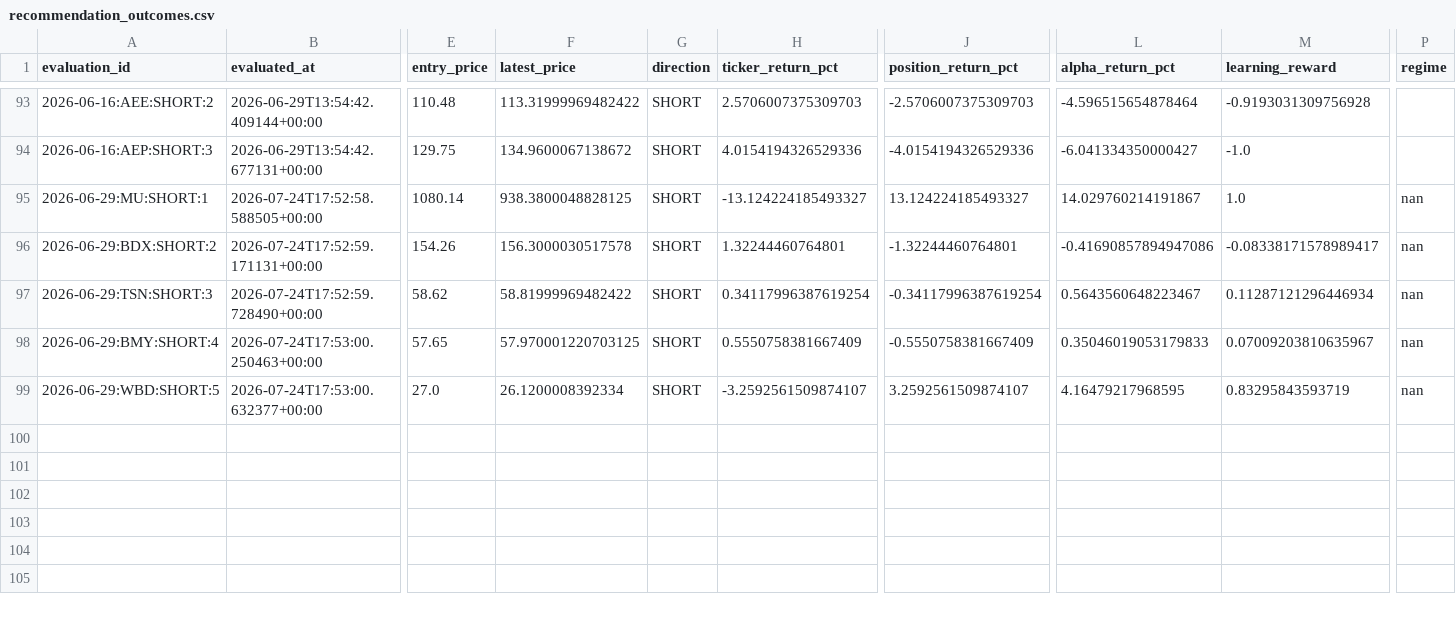
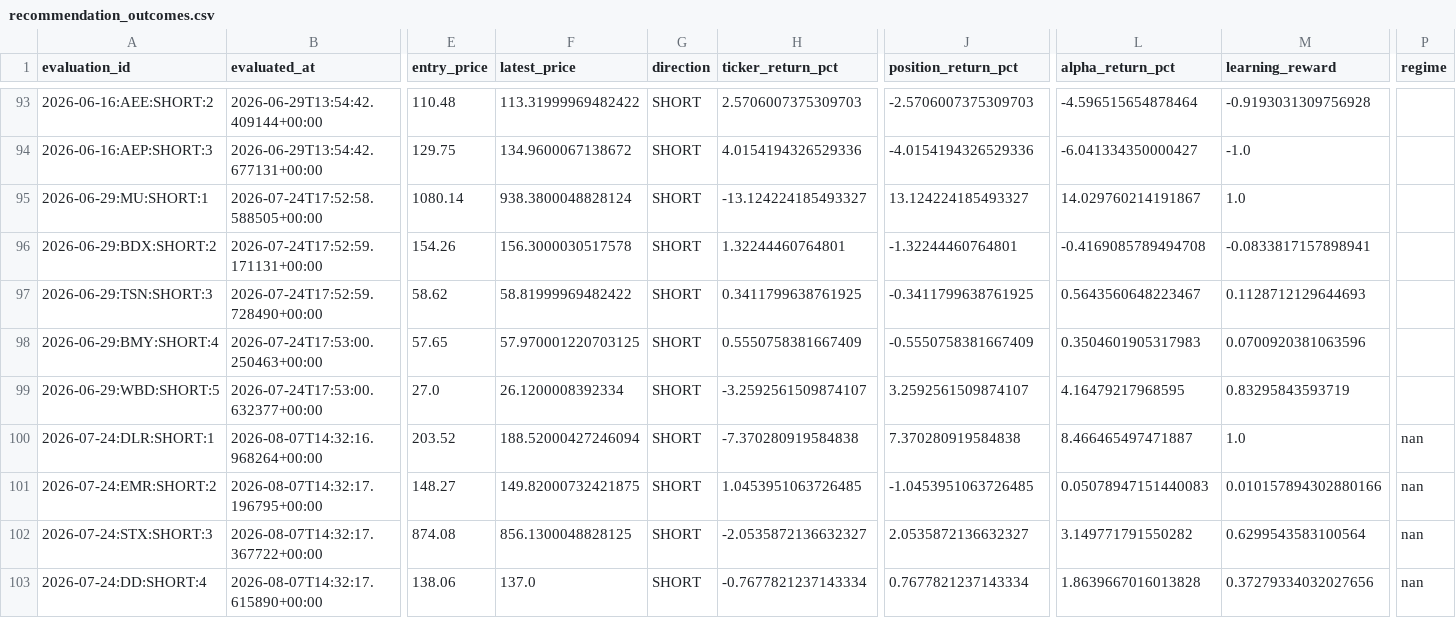
Before and after one commit to kbnawalakha/stock-v4-bot, a CSV file: recommendation_outcomes.csv, drawn as a sheet; only a part is shown, gaps mark what is left out; rows hold the shown columns only; the diff names each change by its address in the sheet, - before the commit and + after, or states it on an @@ line.

```diff
--- a/recommendation_outcomes.csv
+++ b/recommendation_outcomes.csv
-F95 (latest_price): 938.3800048828125
+F95 (latest_price): 938.3800048828124
-P95:P99 (regime): nan
+P95:P99 (regime): (empty)
-L96 (alpha_return_pct): -0.41690857894947086
+L96 (alpha_return_pct): -0.4169085789494708
-M96 (learning_reward): -0.08338171578989417
+M96 (learning_reward): -0.0833817157898941
-H97 (ticker_return_pct): 0.34117996387619254
+H97 (ticker_return_pct): 0.3411799638761925
-J97 (position_return_pct): -0.34117996387619254
+J97 (position_return_pct): -0.3411799638761925
-M97 (learning_reward): 0.11287121296446934
+M97 (learning_reward): 0.1128712129644693
-L98 (alpha_return_pct): 0.35046019053179833
+L98 (alpha_return_pct): 0.3504601905317983
-M98 (learning_reward): 0.07009203810635967
+M98 (learning_reward): 0.0700920381063596
+row 100: 2026-07-24:DLR:SHORT:1 | 2026-08-07T14:32:16.968264+00:00 | 203.52 | 188.52000427246094 | SHORT | -7.370280919584838 | 7.370280919584838 | 8.466465497471887 | 1.0 | nan
+row 101: 2026-07-24:EMR:SHORT:2 | 2026-08-07T14:32:17.196795+00:00 | 148.27 | 149.82000732421875 | SHORT | 1.0453951063726485 | -1.0453951063726485 | 0.05078947151440083 | 0.010157894302880166 | nan
+row 102: 2026-07-24:STX:SHORT:3 | 2026-08-07T14:32:17.367722+00:00 | 874.08 | 856.1300048828125 | SHORT | -2.0535872136632327 | 2.0535872136632327 | 3.149771791550282 | 0.6299543583100564 | nan
+row 103: 2026-07-24:DD:SHORT:4 | 2026-08-07T14:32:17.615890+00:00 | 138.06 | 137.0 | SHORT | -0.7677821237143334 | 0.7677821237143334 | 1.8639667016013828 | 0.37279334032027656 | nan
```
Also changed, not shown: predictions.csv, 1 other file.
